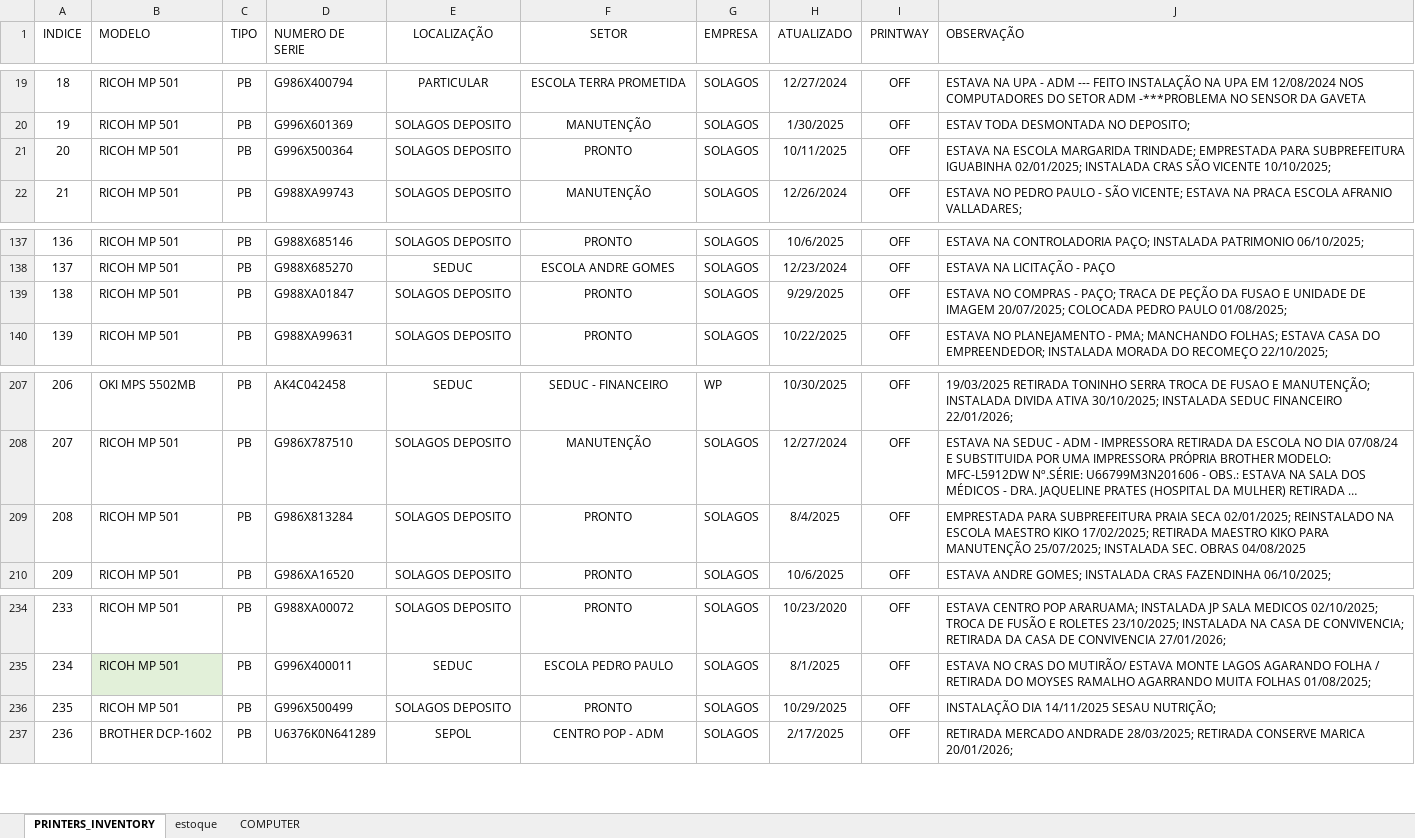
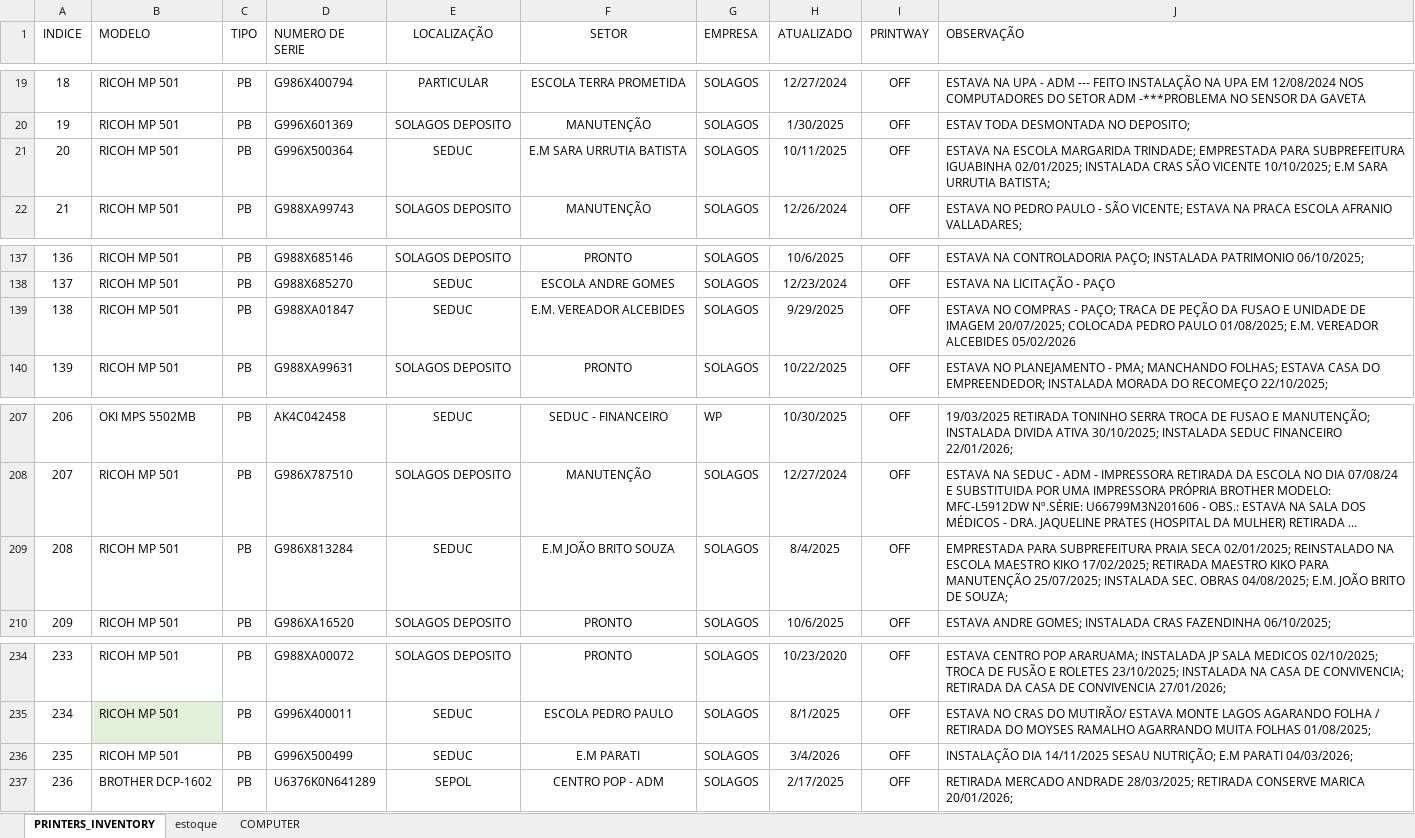
Before and after one commit to flavio-foa-dev/excel, an Excel workbook: data_printer.xlsx, sheet PRINTERS_INVENTORY, drawn as a sheet; only a part is shown, gaps mark what is left out; long unchanged cells end in …; values as stored, in another font and other column widths than the file's, no borders; conditional formats and table styles not drawn; the diff names each change by its address in the sheet, - before the commit and + after, or states it on an @@ line.

Commit message:
add Flavio Andrade

```diff
--- a/data_printer.xlsx (sheet PRINTERS_INVENTORY)
+++ b/data_printer.xlsx (sheet PRINTERS_INVENTORY)
-E21 (LOCALIZAÇÃO): SOLAGOS DEPOSITO
+E21 (LOCALIZAÇÃO): SEDUC
-F21 (SETOR): PRONTO
+F21 (SETOR): E.M SARA URRUTIA BATISTA
-J21 (OBSERVAÇÃO): …VICENTE 10/10/2025;
+J21 (OBSERVAÇÃO): …VICENTE 10/10/2025; E.M SARA URRUTIA BATISTA;
-E139 (LOCALIZAÇÃO): SOLAGOS DEPOSITO
+E139 (LOCALIZAÇÃO): SEDUC
-F139 (SETOR): PRONTO
+F139 (SETOR): E.M. VEREADOR ALCEBIDES
-J139 (OBSERVAÇÃO): …PAULO 01/08/2025;
+J139 (OBSERVAÇÃO): …PAULO 01/08/2025; E.M. VEREADOR ALCEBIDES 05/02/2026
-E209 (LOCALIZAÇÃO): SOLAGOS DEPOSITO
+E209 (LOCALIZAÇÃO): SEDUC
-F209 (SETOR): PRONTO
+F209 (SETOR): E.M JOÃO BRITO SOUZA
-J209 (OBSERVAÇÃO): …SEC. OBRAS 04/08/2025
+J209 (OBSERVAÇÃO): …SEC. OBRAS 04/08/2025; E.M. JOÃO BRITO DE SOUZA;
-E236 (LOCALIZAÇÃO): SOLAGOS DEPOSITO
+E236 (LOCALIZAÇÃO): SEDUC
-F236 (SETOR): PRONTO
+F236 (SETOR): E.M PARATI
-H236 (ATUALIZADO): 10/29/2025
+H236 (ATUALIZADO): 3/4/2026
-J236 (OBSERVAÇÃO): …SESAU NUTRIÇÃO;
+J236 (OBSERVAÇÃO): …SESAU NUTRIÇÃO; E.M PARATI 04/03/2026;
```
